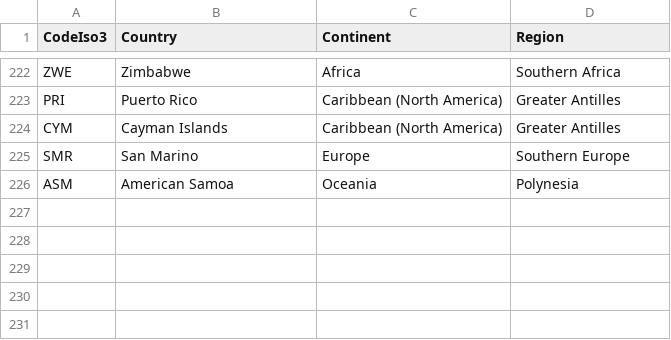
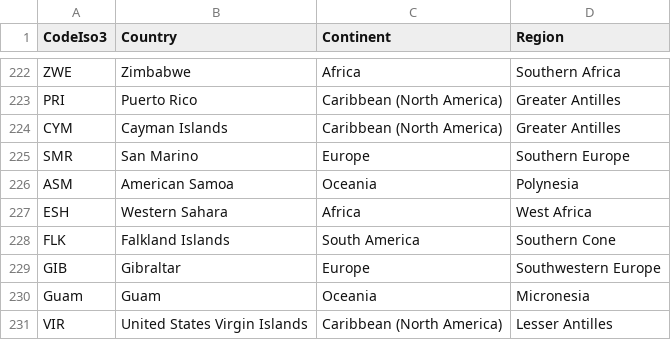
Before and after one commit to felbat/dataset, a CSV file: Country.csv, drawn as a sheet; only a part is shown, gaps mark what is left out.

Commit message:
Update Country.csv

```diff
--- a/Country.csv
+++ b/Country.csv
@@ -226 +226,6 @@ SMR,San Marino,Europe,Southern Europe
 ASM,American Samoa,Oceania,Polynesia
+ESH,Western Sahara,Africa,West Africa
+FLK,Falkland Islands,South America,Southern Cone
+GIB,Gibraltar,Europe,Southwestern Europe
+Guam,Guam,Oceania,Micronesia
+VIR,United States Virgin Islands,Caribbean (North America),Lesser Antilles
```
